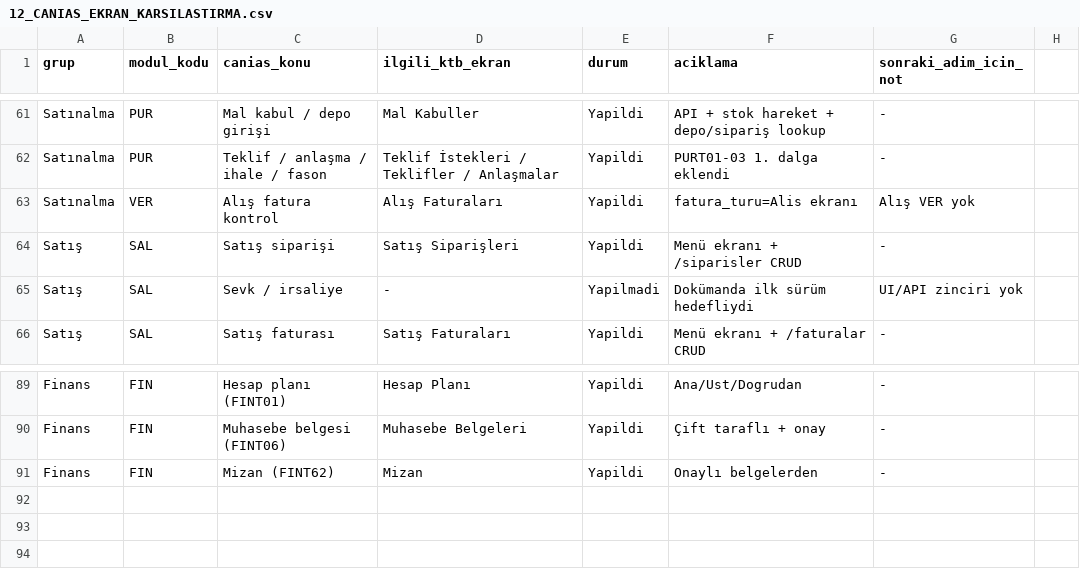
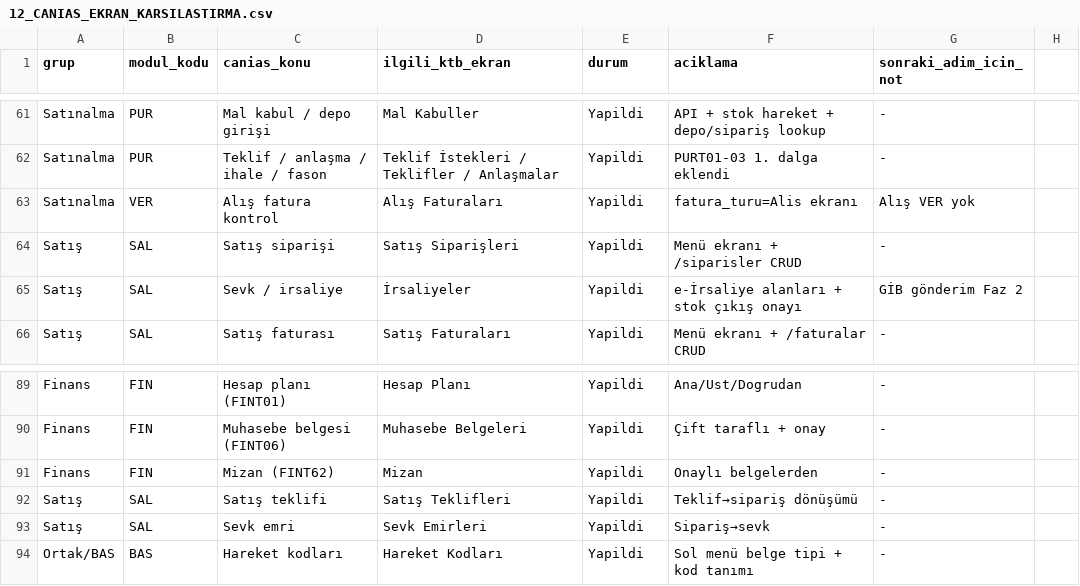
Before and after one commit to ktbkaa/erp-backend, a CSV file: docs/12_CANIAS_EKRAN_KARSILASTIRMA.csv, drawn as a sheet; only a part is shown, gaps mark what is left out.

```diff
--- a/docs/12_CANIAS_EKRAN_KARSILASTIRMA.csv
+++ b/docs/12_CANIAS_EKRAN_KARSILASTIRMA.csv
@@ -64,3 +64,3 @@ Satınalma;VER;Alış fatura kontrol;Alış Faturaları;Yapildi;fatura_turu=Alis
 Satış;SAL;Satış siparişi;Satış Siparişleri;Yapildi;Menü ekranı + /siparisler CRUD;-
-Satış;SAL;Sevk / irsaliye;-;Yapilmadi;Dokümanda ilk sürüm hedefliydi;UI/API zinciri yok
+Satış;SAL;Sevk / irsaliye;İrsaliyeler;Yapildi;e-İrsaliye alanları + stok çıkış onayı;GİB gönderim Faz 2
 Satış;SAL;Satış faturası;Satış Faturaları;Yapildi;Menü ekranı + /faturalar CRUD;-
@@ -91 +91,4 @@ Finans;FIN;Muhasebe belgesi (FINT06);Muhasebe Belgeleri;Yapildi;Çift taraflı +
 Finans;FIN;Mizan (FINT62);Mizan;Yapildi;Onaylı belgelerden;-
+Satış;SAL;Satış teklifi;Satış Teklifleri;Yapildi;Teklif→sipariş dönüşümü;-
+Satış;SAL;Sevk emri;Sevk Emirleri;Yapildi;Sipariş→sevk;-
+Ortak/BAS;BAS;Hareket kodları;Hareket Kodları;Yapildi;Sol menü belge tipi + kod tanımı;-
```
Also changed, not shown: 11 other files.
